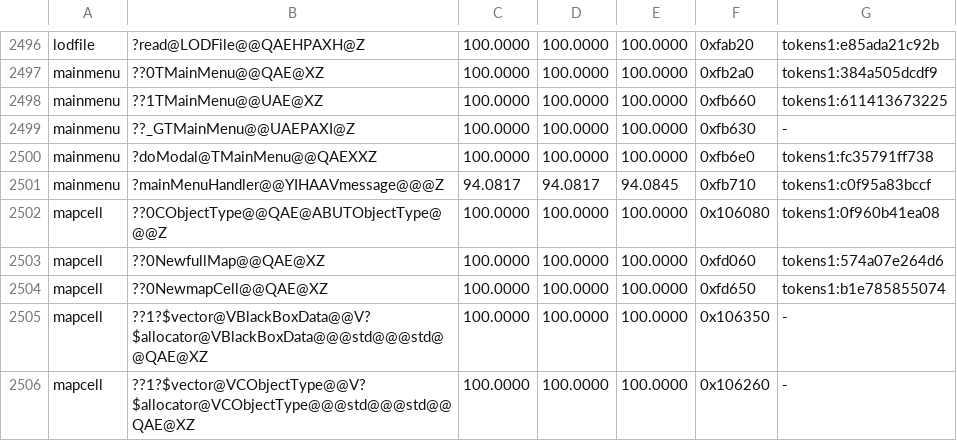
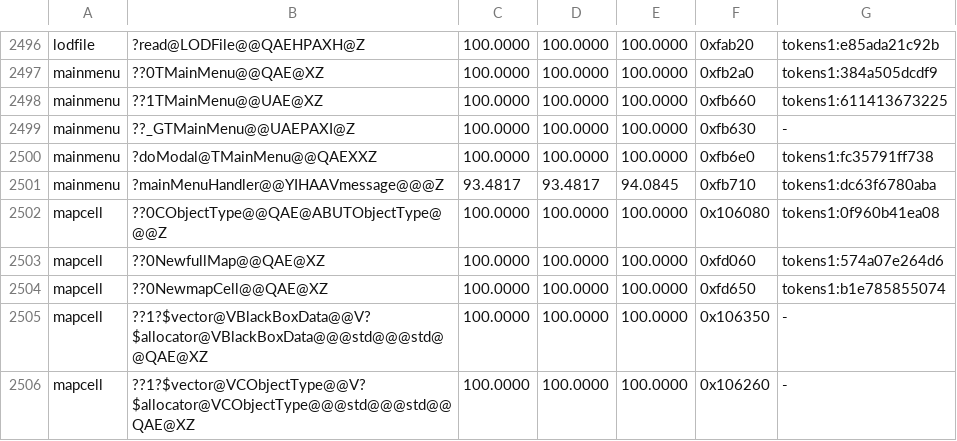
Before and after one commit to sushi-shi/homm3-decomp, a TSV file: config/match_baseline.tsv, drawn as a sheet; only a part is shown, gaps mark what is left out.

```diff
--- a/config/match_baseline.tsv
+++ b/config/match_baseline.tsv
@@ -2500,3 +2500,3 @@ mainmenu	??_GTMainMenu@@UAEPAXI@Z	100.0000	100.0000	100.0000	0xfb630	-
 mainmenu	?doModal@TMainMenu@@QAEXXZ	100.0000	100.0000	100.0000	0xfb6e0	tokens1:fc35791ff738
-mainmenu	?mainMenuHandler@@YIHAAVmessage@@@Z	94.0817	94.0817	94.0845	0xfb710	tokens1:c0f95a83bccf
+mainmenu	?mainMenuHandler@@YIHAAVmessage@@@Z	93.4817	93.4817	94.0845	0xfb710	tokens1:dc63f6780aba
 mapcell	??0CObjectType@@QAE@ABUTObjectType@@@Z	100.0000	100.0000	100.0000	0x106080	tokens1:0f960b41ea08
```
Also changed, not shown: 1 other file.
